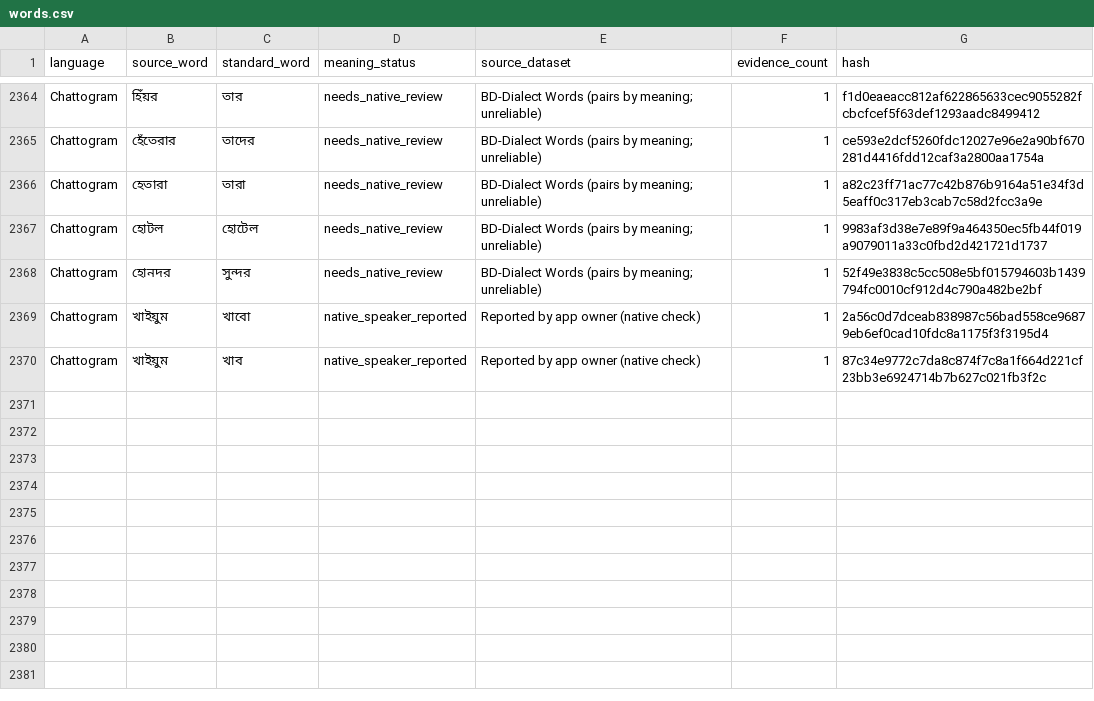
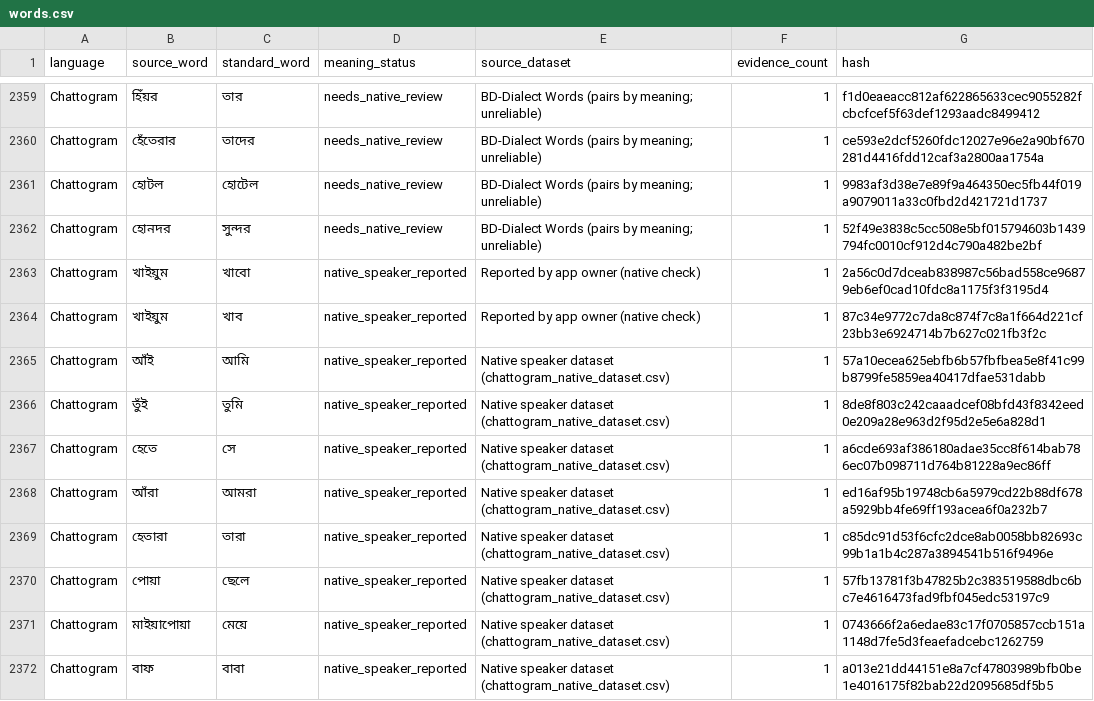
Before and after one commit to Muskan37/Vashasetu, a CSV file: database/languages/chattogram/words.csv, drawn as a sheet; only a part is shown, gaps mark what is left out; removed rows and columns are numbered as before the commit, all else as after; the diff covers the shown part only; the diff names each change by its address in the sheet, - before the commit and + after, or states it on an @@ line.

Commit message:
Add native Chittagong word and sentence list; fix sentence matching for য়/ড় spellings

```diff
--- a/database/languages/chattogram/words.csv
+++ b/database/languages/chattogram/words.csv
-row 2366: Chattogram | হেতারা | তারা | needs_native_review | BD-Dialect Words (pairs by meaning; unreliable) | 1 | a82c23ff71ac77c42b876b9164a51e34f3d5eaff0c317eb3cab7c58d2fcc3a9e
+row 2365: Chattogram | আঁই | আমি | native_speaker_reported | Native speaker dataset (chattogram_native_dataset.csv) | 1 | 57a10ecea625ebfb6b57fbfbea5e8f41c99b8799fe5859ea40417dfae531dabb
+row 2366: Chattogram | তুঁই | তুমি | native_speaker_reported | Native speaker dataset (chattogram_native_dataset.csv) | 1 | 8de8f803c242caaadcef08bfd43f8342eed0e209a28e963d2f95d2e5e6a828d1
+row 2367: Chattogram | হেতে | সে | native_speaker_reported | Native speaker dataset (chattogram_native_dataset.csv) | 1 | a6cde693af386180adae35cc8f614bab786ec07b098711d764b81228a9ec86ff
+row 2368: Chattogram | আঁরা | আমরা | native_speaker_reported | Native speaker dataset (chattogram_native_dataset.csv) | 1 | ed16af95b19748cb6a5979cd22b88df678a5929bb4fe69ff193acea6f0a232b7
+row 2369: Chattogram | হেতারা | তারা | native_speaker_reported | Native speaker dataset (chattogram_native_dataset.csv) | 1 | c85dc91d53f6cfc2dce8ab0058bb82693c99b1a1b4c287a3894541b516f9496e
+row 2370: Chattogram | পোয়া | ছেলে | native_speaker_reported | Native speaker dataset (chattogram_native_dataset.csv) | 1 | 57fb13781f3b47825b2c383519588dbc6bc7e4616473fad9fbf045edc53197c9
+row 2371: Chattogram | মাইয়াপোয়া | মেয়ে | native_speaker_reported | Native speaker dataset (chattogram_native_dataset.csv) | 1 | 0743666f2a6edae83c17f0705857ccb151a1148d7fe5d3feaefadcebc1262759
+row 2372: Chattogram | বাফ | বাবা | native_speaker_reported | Native speaker dataset (chattogram_native_dataset.csv) | 1 | a013e21dd44151e8a7cf47803989bfb0be1e4016175f82bab22d2095685df5b5
```
Also changed, not shown: 13 added rows and 5 removed rows elsewhere in this file, database/curated.csv, database/languages/manifest.csv, 8 other files.
